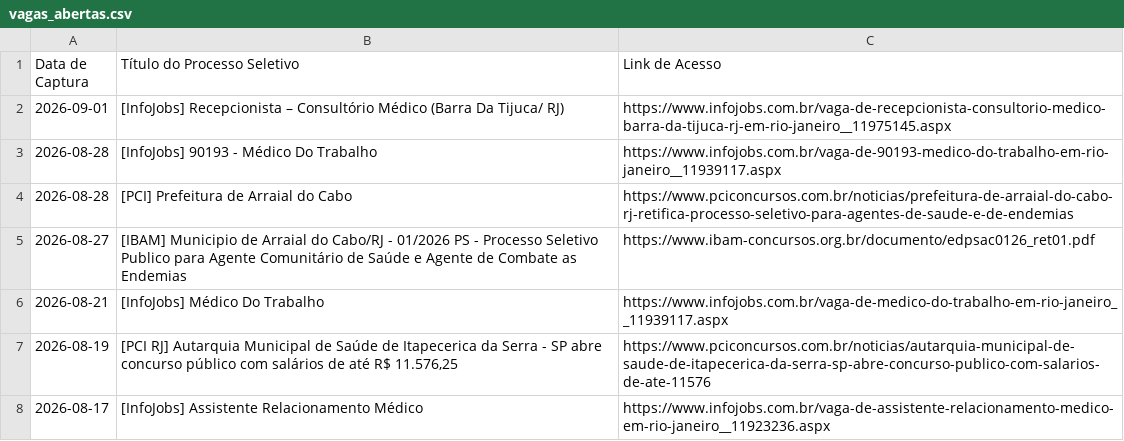
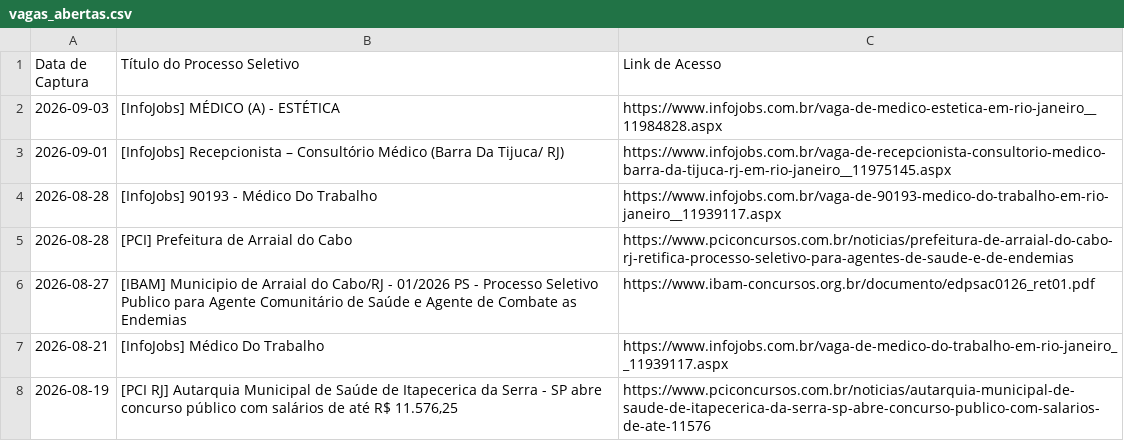
Before and after one commit to FredECI/med-alert, a CSV file: vagas_abertas.csv, drawn as a sheet; only a part is shown; the shorter side is filled out with more unchanged rows.

```diff
--- a/vagas_abertas.csv
+++ b/vagas_abertas.csv
@@ -1,2 +1,3 @@
 Data de Captura;Título do Processo Seletivo;Link de Acesso
+2026-09-03;[InfoJobs] MÉDICO (A) - ESTÉTICA;https://www.infojobs.com.br/vaga-de-medico-estetica-em-rio-janeiro__11984828.aspx
 2026-09-01;[InfoJobs] Recepcionista – Consultório Médico (Barra Da Tijuca/ RJ);https://www.infojobs.com.br/vaga-de-recepcionista-consultorio-medico-barra-da-tijuca-rj-em-rio-janeiro__11975145.aspx
```
Also changed, not shown: 3 other files.
